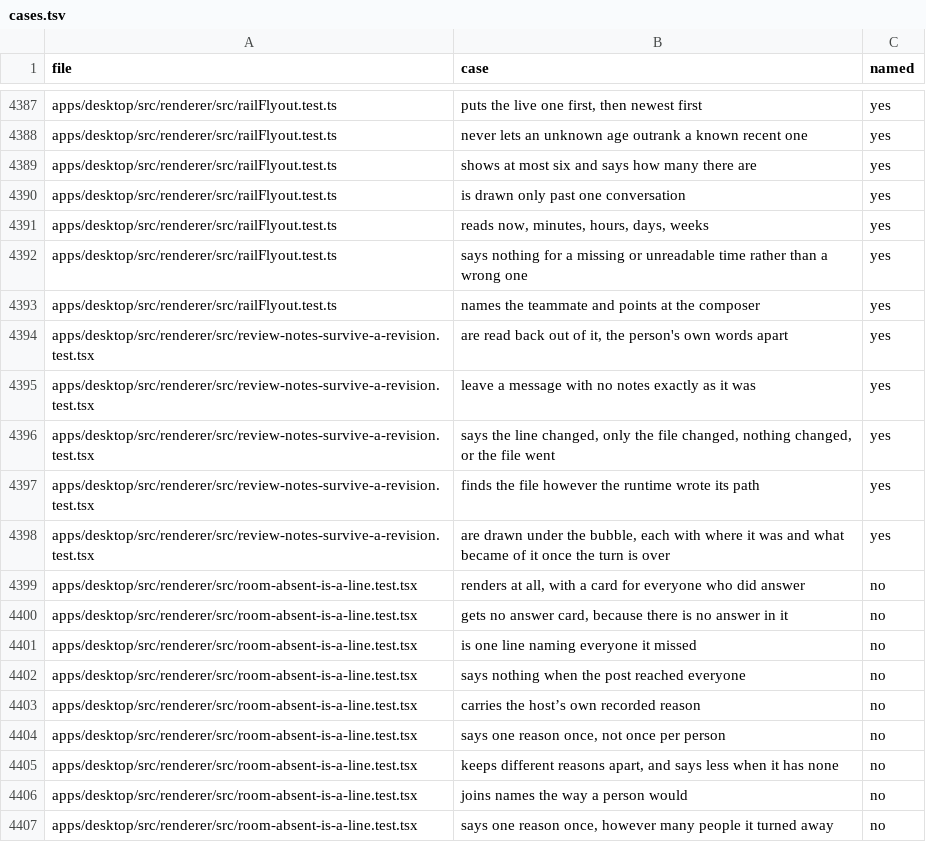
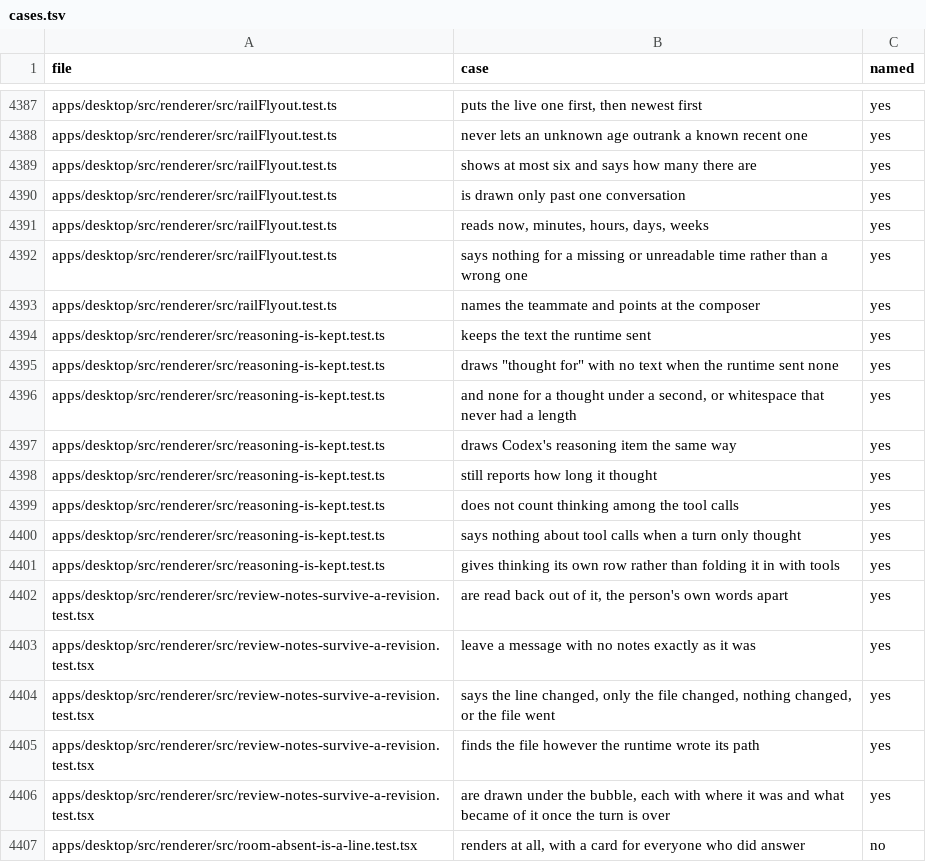
Before and after one commit to StopBanning/locust, a TSV file: apps/native/parity/cases.tsv, drawn as a sheet; only a part is shown, gaps mark what is left out; the shorter side is filled out with more unchanged rows; the diff names each change by its address in the sheet, - before the commit and + after, or states it on an @@ line.

```diff
--- a/apps/native/parity/cases.tsv
+++ b/apps/native/parity/cases.tsv
+row 4394: apps/desktop/src/renderer/src/reasoning-is-kept.test.ts | keeps the text the runtime sent | yes
+row 4395: apps/desktop/src/renderer/src/reasoning-is-kept.test.ts | draws "thought for" with no text when the runtime sent none | yes
+row 4396: apps/desktop/src/renderer/src/reasoning-is-kept.test.ts | and none for a thought under a second, or whitespace that never had a length | yes
+row 4397: apps/desktop/src/renderer/src/reasoning-is-kept.test.ts | draws Codex's reasoning item the same way | yes
+row 4398: apps/desktop/src/renderer/src/reasoning-is-kept.test.ts | still reports how long it thought | yes
+row 4399: apps/desktop/src/renderer/src/reasoning-is-kept.test.ts | does not count thinking among the tool calls | yes
+row 4400: apps/desktop/src/renderer/src/reasoning-is-kept.test.ts | says nothing about tool calls when a turn only thought | yes
+row 4401: apps/desktop/src/renderer/src/reasoning-is-kept.test.ts | gives thinking its own row rather than folding it in with tools | yes
```
Also changed, not shown: apps/native/parity/tests.tsv, 2 other files.
